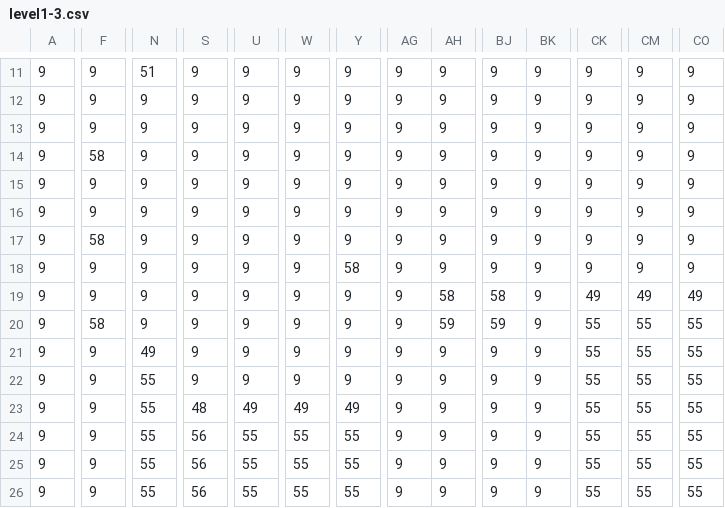
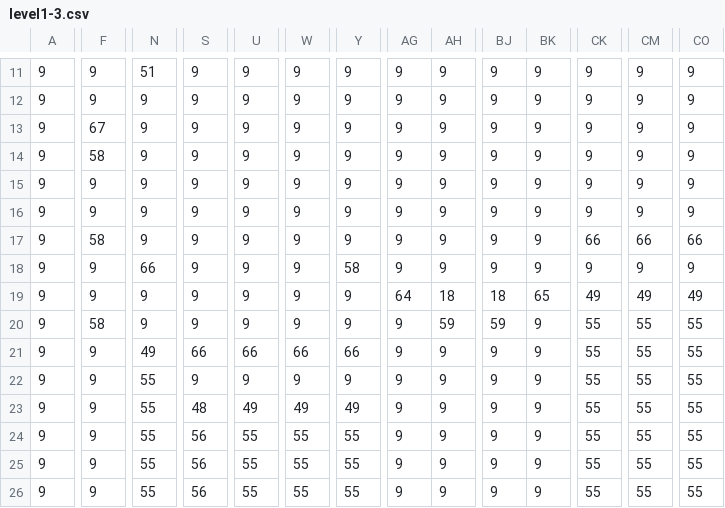
Before and after one commit to stephenbinns/superblockboy, a CSV file: media/level1-3.csv, drawn as a sheet; only a part is shown, gaps mark what is left out; the diff covers the shown part only; the diff names each change by its address in the sheet, - before the commit and + after, or states it on an @@ line.

```diff
--- a/media/level1-3.csv
+++ b/media/level1-3.csv
-F13: 9
+F13: 67
-CK17: 9
+CK17: 66
-CM17: 9
+CM17: 66
-CO17: 9
+CO17: 66
-N18: 9
+N18: 66
-AG19: 9
+AG19: 64
-AH19: 58
+AH19: 18
-BJ19: 58
+BJ19: 18
-BK19: 9
+BK19: 65
-S21: 9
+S21: 66
-U21: 9
+U21: 66
-W21: 9
+W21: 66
-Y21: 9
+Y21: 66
```
Also changed, not shown: 1 edited cell elsewhere in this file, media/level1-1.csv, media/level1-2.csv, 13 other files.
